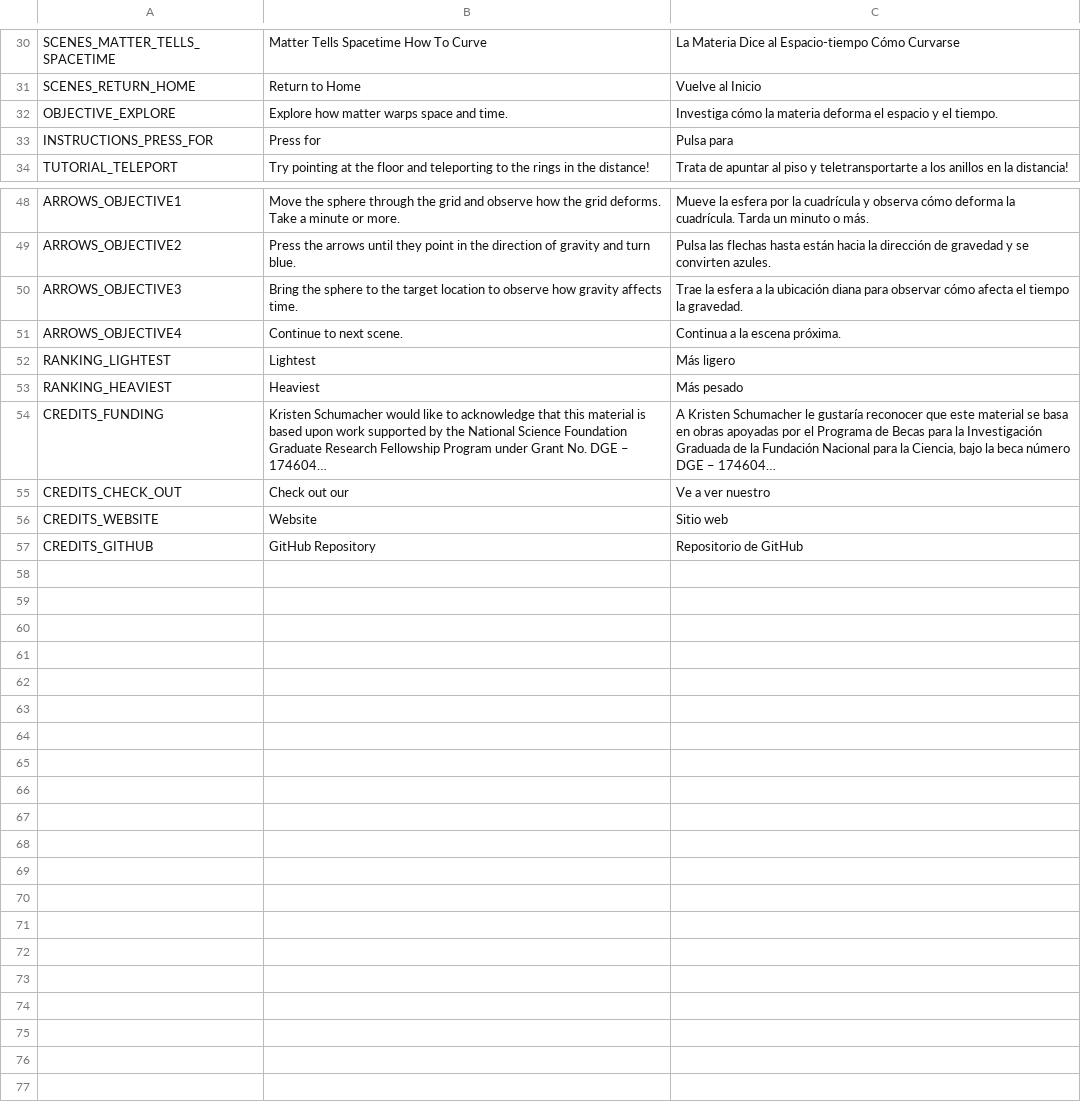
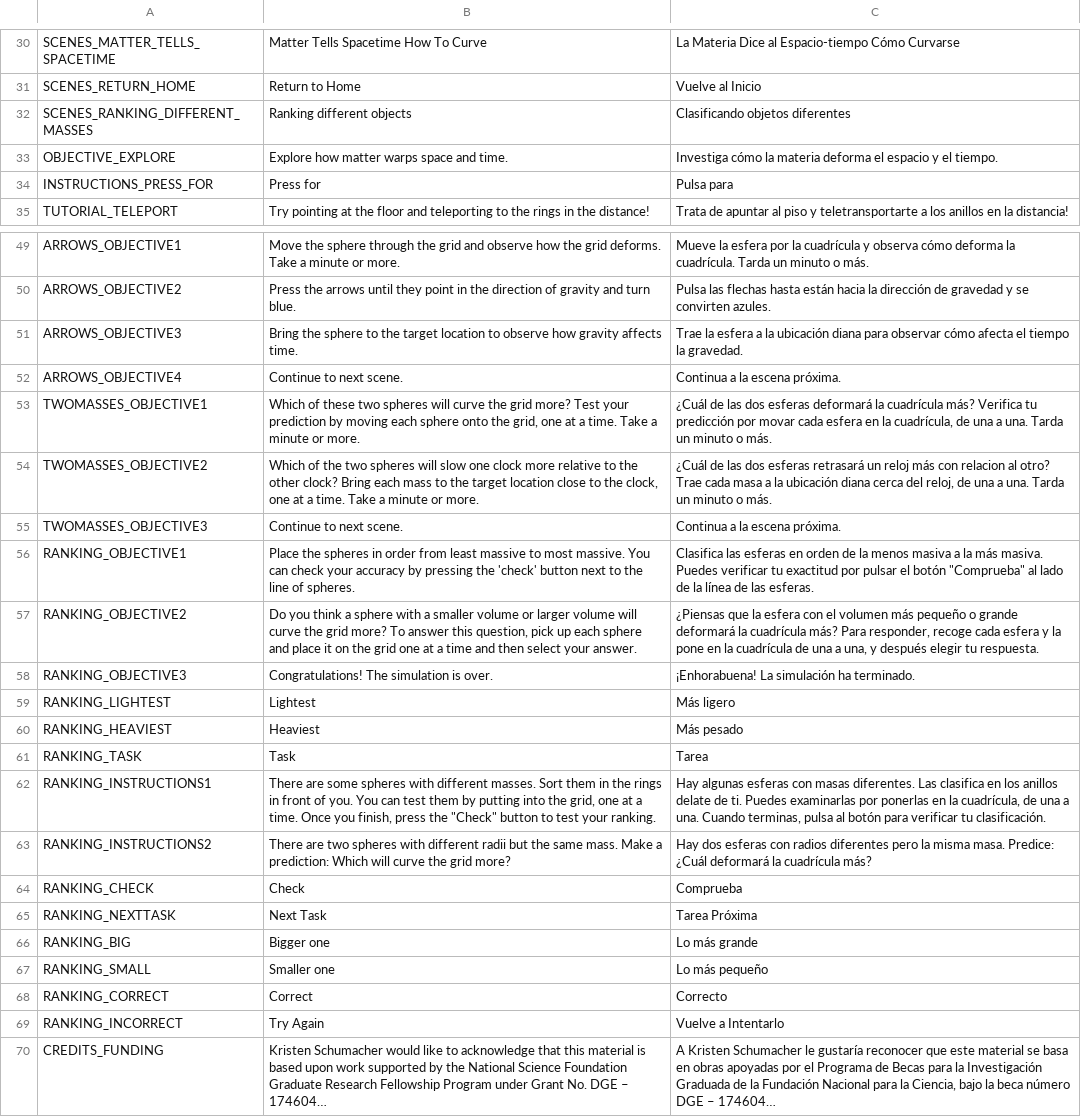
Before and after one commit to POINT-VR/POINT-VR-Chapter-1, a CSV file: POINT-VR-Chapter-1/Assets/POINT/Localization/Translations.csv, drawn as a sheet; only a part is shown, gaps mark what is left out; the shorter side is filled out with more unchanged rows; long unchanged cells end in …; the diff names each change by its address in the sheet, - before the commit and + after, or states it on an @@ line.

Commit message:
Localize ranking scene

```diff
--- a/POINT-VR-Chapter-1/Assets/POINT/Localization/Translations.csv
+++ b/POINT-VR-Chapter-1/Assets/POINT/Localization/Translations.csv
+row 32: SCENES_RANKING_DIFFERENT_MASSES | Ranking different objects | Clasificando objetos diferentes
+row 53: TWOMASSES_OBJECTIVE1 | Which of these two spheres will curve the grid more? Test your prediction by moving each sphere onto the grid, one at a time. Take a minute or more. | ¿Cuál de las dos esferas deformará la cuadrícula más? Verifica tu predicción por movar cada esfera en la cuadrícula, de una a una. Tarda un minuto o más.
+row 54: TWOMASSES_OBJECTIVE2 | Which of the two spheres will slow one clock more relative to the other clock? Bring each mass to the target location close to the clock, one at a time. Take a minute or more. | ¿Cuál de las dos esferas retrasará un reloj más con relacion al otro? Trae cada masa a la ubicación diana cerca del reloj, de una a una. Tarda un minuto o más.
+row 55: TWOMASSES_OBJECTIVE3 | Continue to next scene. | Continua a la escena próxima.
+row 56: RANKING_OBJECTIVE1 | Place the spheres in order from least massive to most massive. You can check your accuracy by pressing the 'check' button next to the line of spheres. | Clasifica las esferas en orden de la menos masiva a la más masiva. Puedes verificar tu exactitud por pulsar el botón "Comprueba" al lado de la línea de las esferas.
+row 57: RANKING_OBJECTIVE2 | Do you think a sphere with a smaller volume or larger volume will curve the grid more? To answer this question, pick up each sphere and place it on the grid one at a time and then select your answer. | ¿Piensas que la esfera con el volumen más pequeño o grande deformará la cuadrícula más? Para responder, recoge cada esfera y la pone en la cuadrícula de una a una, y después elegir tu respuesta.
+row 58: RANKING_OBJECTIVE3 | Congratulations! The simulation is over. | ¡Enhorabuena! La simulación ha terminado.
+row 61: RANKING_TASK | Task | Tarea
+row 62: RANKING_INSTRUCTIONS1 | There are some spheres with different masses. Sort them in the rings in front of you. You can test them by putting into the grid, one at a time. Once you finish, press the "Check" button to test your ranking. | Hay algunas esferas con masas diferentes. Las clasifica en los anillos delate de ti. Puedes examinarlas por ponerlas en la cuadrícula, de una a una. Cuando terminas, pulsa al botón para verificar tu clasificación.
+row 63: RANKING_INSTRUCTIONS2 | There are two spheres with different radii but the same mass. Make a prediction: Which will curve the grid more? | Hay dos esferas con radios diferentes pero la misma masa. Predice: ¿Cuál deformará la cuadrícula más?
+row 64: RANKING_CHECK | Check | Comprueba
+row 65: RANKING_NEXTTASK | Next Task | Tarea Próxima
+row 66: RANKING_BIG | Bigger one | Lo más grande
+row 67: RANKING_SMALL | Smaller one | Lo más pequeño
+row 68: RANKING_CORRECT | Correct | Correcto
+row 69: RANKING_INCORRECT | Try Again | Vuelve a Intentarlo
```
Also changed, not shown: 7 other files.
